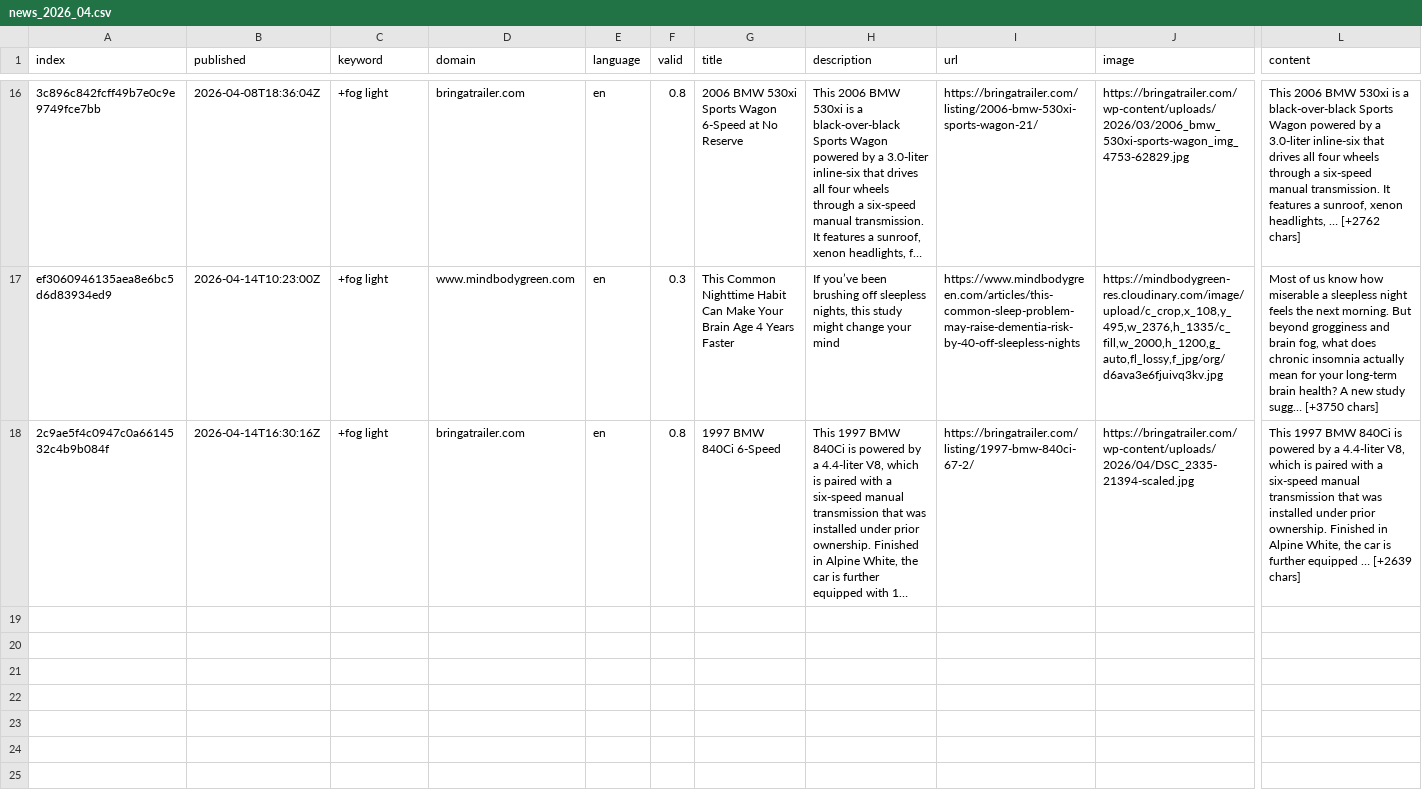
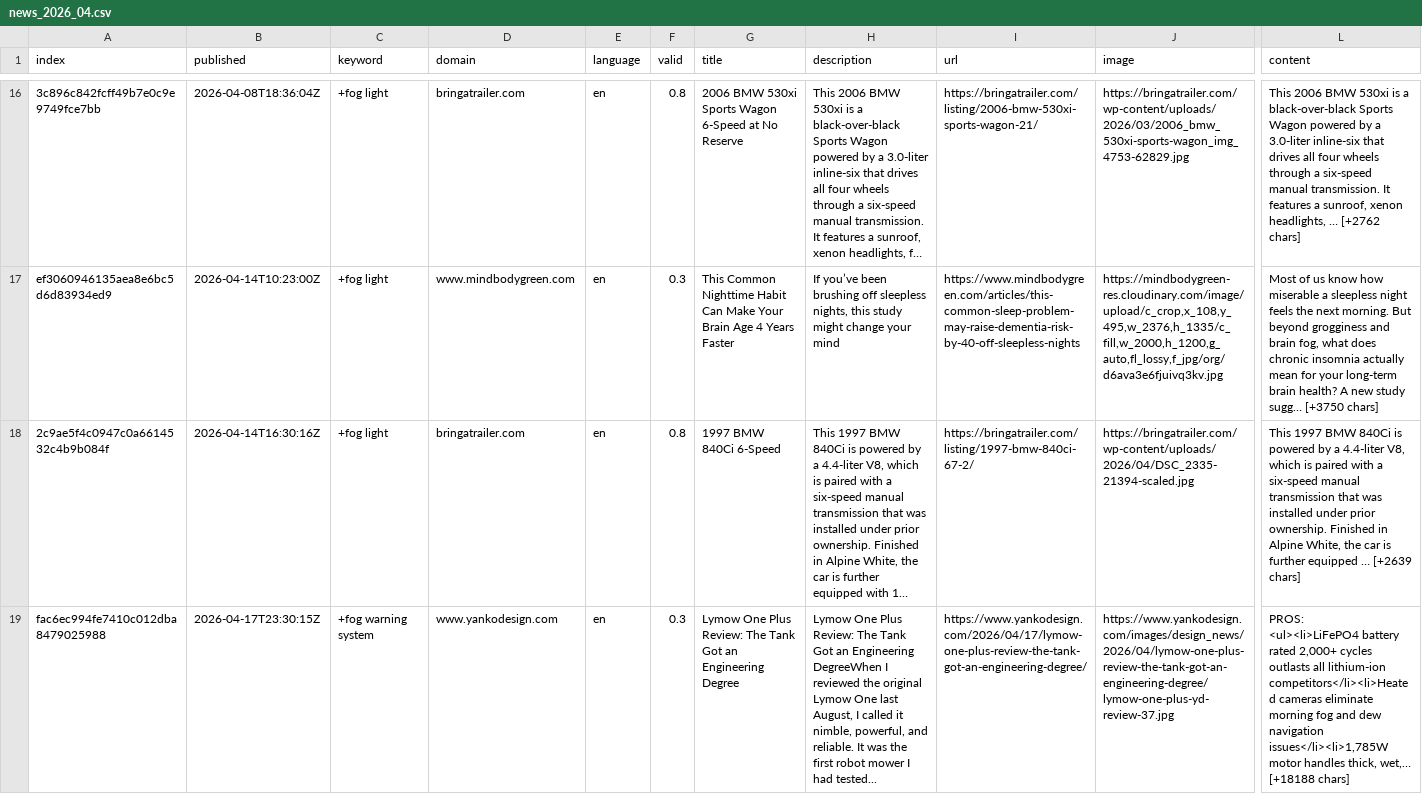
Before and after one commit to svpblank1/FogIsComing, a CSV file: csv/news_2026_04.csv, drawn as a sheet; only a part is shown, gaps mark what is left out; long unchanged cells end in …; rows hold the shown columns only; ↵ is a line break in a cell; the diff names each change by its address in the sheet, - before the commit and + after, or states it on an @@ line.

```diff
--- a/csv/news_2026_04.csv
+++ b/csv/news_2026_04.csv
+row 19: fac6ec994fe7410c012dba8479025988 | 2026-04-17T23:30:15Z | +fog warning system | www.yankodesign.com | en | 0.3 | Lymow One Plus Review: The Tank Got an Engineering Degree | Lymow One Plus Review: The Tank Got an Engineering DegreeWhen I reviewed the original Lymow One last August, I called it nimble, powerful, and reliable. It was the first robot mower I had tested... | https://www.yankodesign.com/2026/04/17/lymow-one-plus-review-the-tank-got-an-engineering-degree/ | https://www.yankodesign.com/images/design_news/2026/04/lymow-one-plus-review-the-tank-got-an-engineering-degree/lymow-one-plus-yd-review-37.jpg | PROS: ↵ <ul><li>LiFePO4 battery rated 2,000+ cycles outlasts all lithium-ion competitors</li><li>Heated cameras eliminate morning fog and dew navigation issues</li><li>1,785W motor handles thick, wet,… [+18188 chars]
```
Also changed, not shown: keywords.csv.
